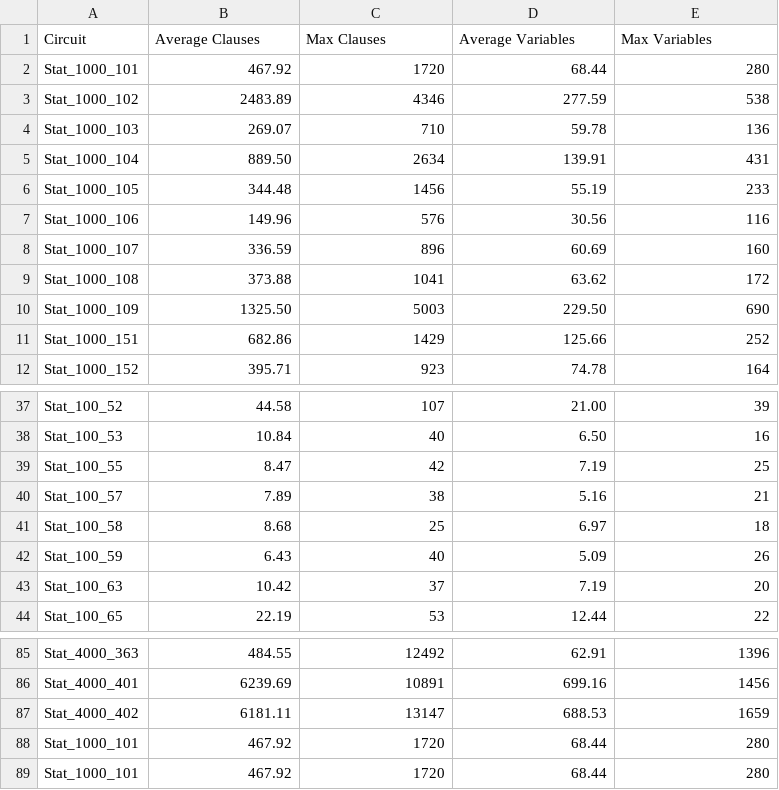
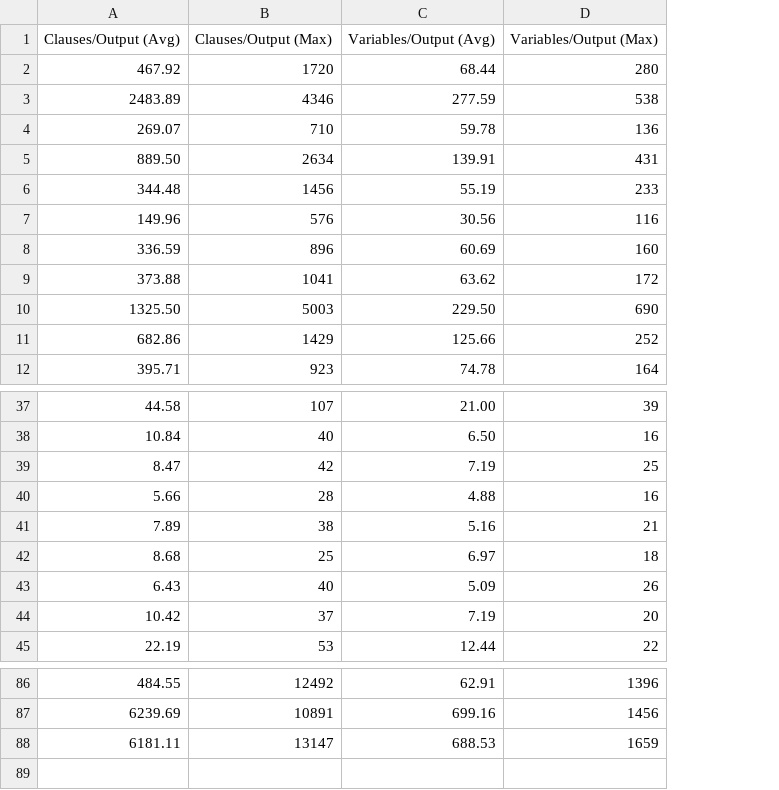
Before and after one commit to lnestor/ckt_tools, a CSV file: benchmarks/generated/4_6/cnf_metrics.csv, drawn as a sheet; only a part is shown, gaps mark what is left out; removed rows and columns are numbered as before the commit, all else as after; the diff names each change by its address in the sheet, - before the commit and + after, or states it on an @@ line.

```diff
--- a/benchmarks/generated/4_6/cnf_metrics.csv
+++ b/benchmarks/generated/4_6/cnf_metrics.csv
-column A, rows 2-12: Stat_1000_101 | Stat_1000_102 | Stat_1000_103 | Stat_1000_104 | Stat_1000_105 | Stat_1000_106 | Stat_1000_107 | Stat_1000_108 | Stat_1000_109 | Stat_1000_151 | Stat_1000_152; rows 37-44: Stat_100_52 | Stat_100_53 | Stat_100_55 | Stat_100_57 | Stat_100_58 | Stat_100_59 | Stat_100_63 | Stat_100_65; rows 85-87: Stat_4000_363 | Stat_4000_401 | Stat_4000_402
-row 1: Circuit | Average Clauses | Max Clauses | Average Variables | Max Variables
+row 1: Clauses/Output (Avg) | Clauses/Output (Max) | Variables/Output (Avg) | Variables/Output (Max)
+row 40: 5.66 | 28 | 4.88 | 16
-row 88: Stat_1000_101 | 467.92 | 1720 | 68.44 | 280
-row 89: Stat_1000_101 | 467.92 | 1720 | 68.44 | 280
```
Also changed, not shown: benchmarks/generated/4_6/circuit_structure_metrics.csv, 3 other files.
